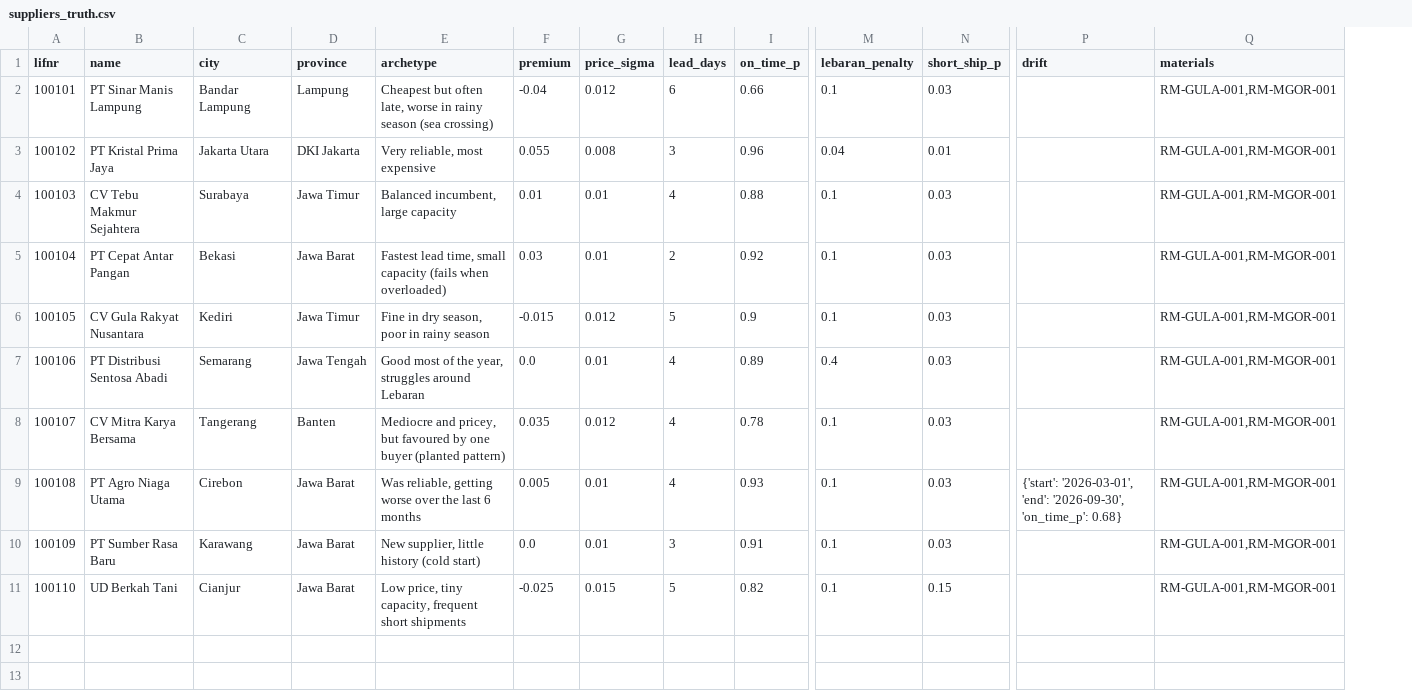
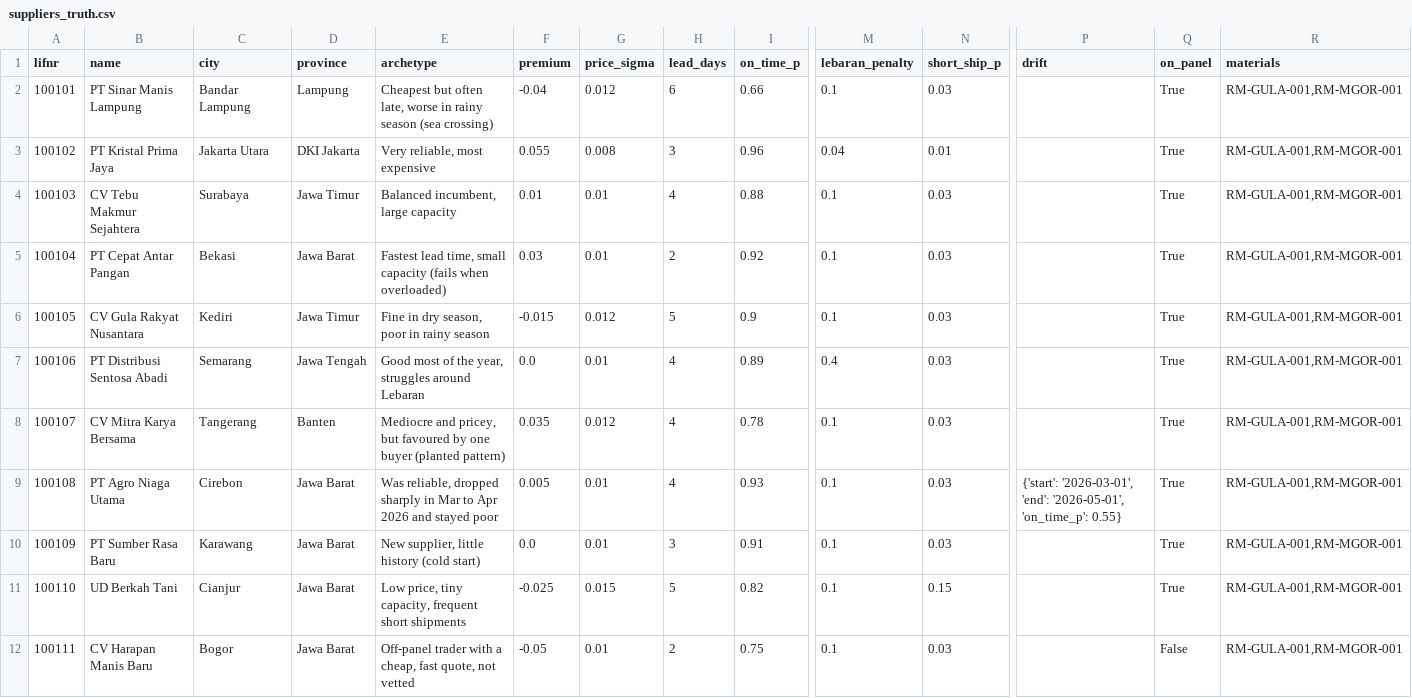
Before and after one commit to sjsh23/KitaBisa-AI-Agentic-hackathon, a CSV file: data_gen/out/_truth/suppliers_truth.csv, drawn as a sheet; only a part is shown, gaps mark what is left out; rows hold the shown columns only; the diff names each change by its address in the sheet, - before the commit and + after, or states it on an @@ line.

Commit message:
Regenerate dataset: S2 +6%, stronger 100108 drift, panel field (FR-DET-2, FR-EVA-3, POL-2)
- S2 price revision scripted via S2_PRICE_INCREASE_PCT (was +2.7%, under the 3% trigger)
- 100108 on-time probability drifts 0.93 to 0.55 over Mar to Apr 2026
- LFA1.ZZPANEL plus off-panel supplier 100111 (quote only) for POL-2
- PIHPS price_type_id=3 confirmed as Pedagang Besar
- validate.py checks the S2 trigger and the off-panel precondition
- PRD dataset status, open decisions and changelog updated

```diff
--- a/data_gen/out/_truth/suppliers_truth.csv
+++ b/data_gen/out/_truth/suppliers_truth.csv
+column Q (on_panel), rows 2-11: all True
-E9 (archetype): Was reliable, getting worse over the last 6 months
+E9 (archetype): Was reliable, dropped sharply in Mar to Apr 2026 and stayed poor
-P9 (drift): …'2026-03-01', 'end': '2026-09-30', 'on_time_p': 0.68}
+P9 (drift): …'2026-03-01', 'end': '2026-05-01', 'on_time_p': 0.55}
+row 12: 100111 | CV Harapan Manis Baru | Bogor | Jawa Barat | Off-panel trader with a cheap, fast quote, not vetted | -0.05 | 0.01 | 2 | 0.75 | 0.1 | 0.03 |  | False | RM-GULA-001,RM-MGOR-001
```
Also changed, not shown: data_gen/out/EKBE.csv, data_gen/out/EKET.csv, 12 other files.
